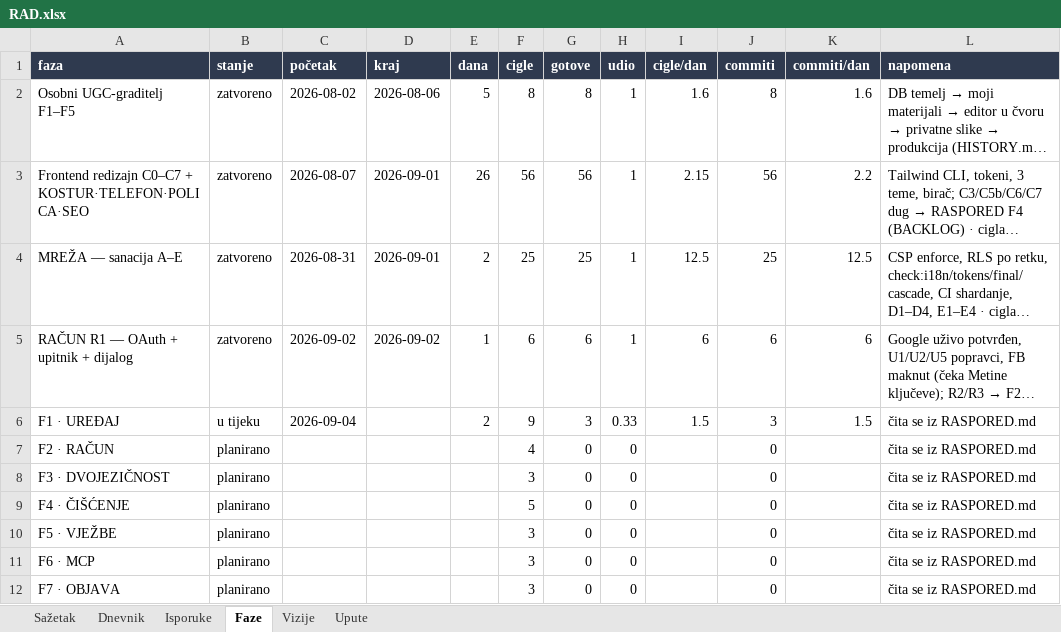
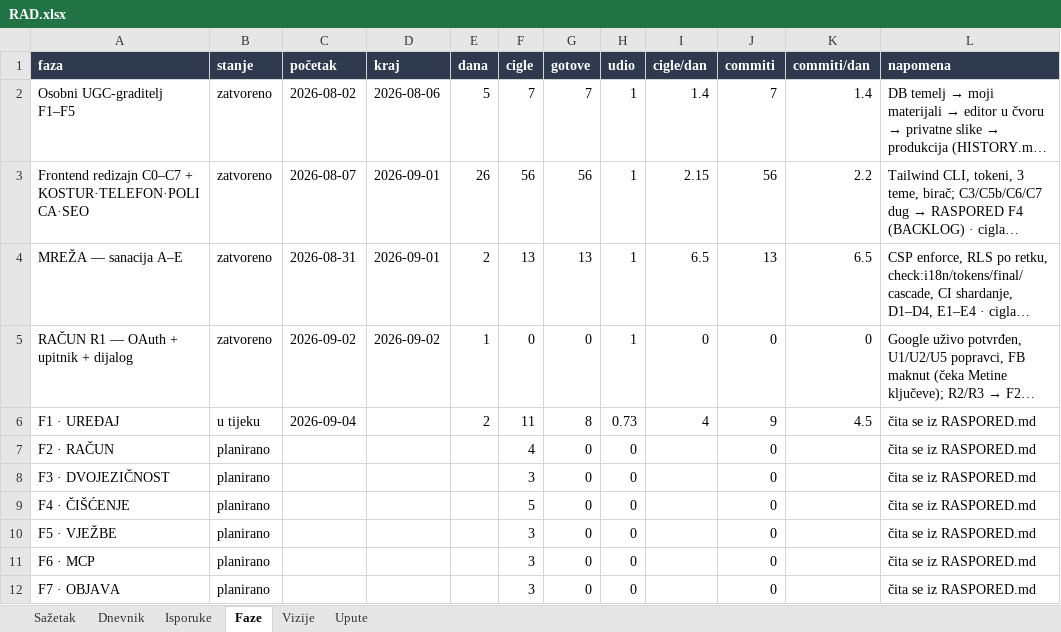
Before and after one commit to leonkreso784-bit/t2economyintourism, an Excel workbook: docs/records/RAD.xlsx, sheet Faze, drawn as a sheet; long unchanged cells end in …; values as stored, in another font and other column widths than the file's, no borders; the diff names each change by its address in the sheet, - before the commit and + after, or states it on an @@ line.

```diff
--- a/docs/records/RAD.xlsx (sheet Faze)
+++ b/docs/records/RAD.xlsx (sheet Faze)
-F2 (cigle): 8
+F2 (cigle): 7
-G2 (gotove): 8
+G2 (gotove): 7
-I2 (cigle/dan): 1.6
+I2 (cigle/dan): 1.4
-J2 (commiti): 8
+J2 (commiti): 7
-K2 (commiti/dan): 1.6
+K2 (commiti/dan): 1.4
-F4 (cigle): 25
+F4 (cigle): 13
-G4 (gotove): 25
+G4 (gotove): 13
-I4 (cigle/dan): 12.5
+I4 (cigle/dan): 6.5
-J4 (commiti): 25
+J4 (commiti): 13
-K4 (commiti/dan): 12.5
+K4 (commiti/dan): 6.5
-F5 (cigle): 6
+F5 (cigle): 0
-G5 (gotove): 6
+G5 (gotove): 0
-I5 (cigle/dan): 6
+I5 (cigle/dan): 0
-J5 (commiti): 6
+J5 (commiti): 0
-K5 (commiti/dan): 6
+K5 (commiti/dan): 0
-F6 (cigle): 9
+F6 (cigle): 11
-G6 (gotove): 3
+G6 (gotove): 8
-H6 (udio): 0.33
+H6 (udio): 0.73
-I6 (cigle/dan): 1.5
+I6 (cigle/dan): 4
-J6 (commiti): 3
+J6 (commiti): 9
-K6 (commiti/dan): 1.5
+K6 (commiti/dan): 4.5
```
Also changed, not shown: sheet Dnevnik, sheet Sažetak, sheet Isporuke, charts or pictures.
